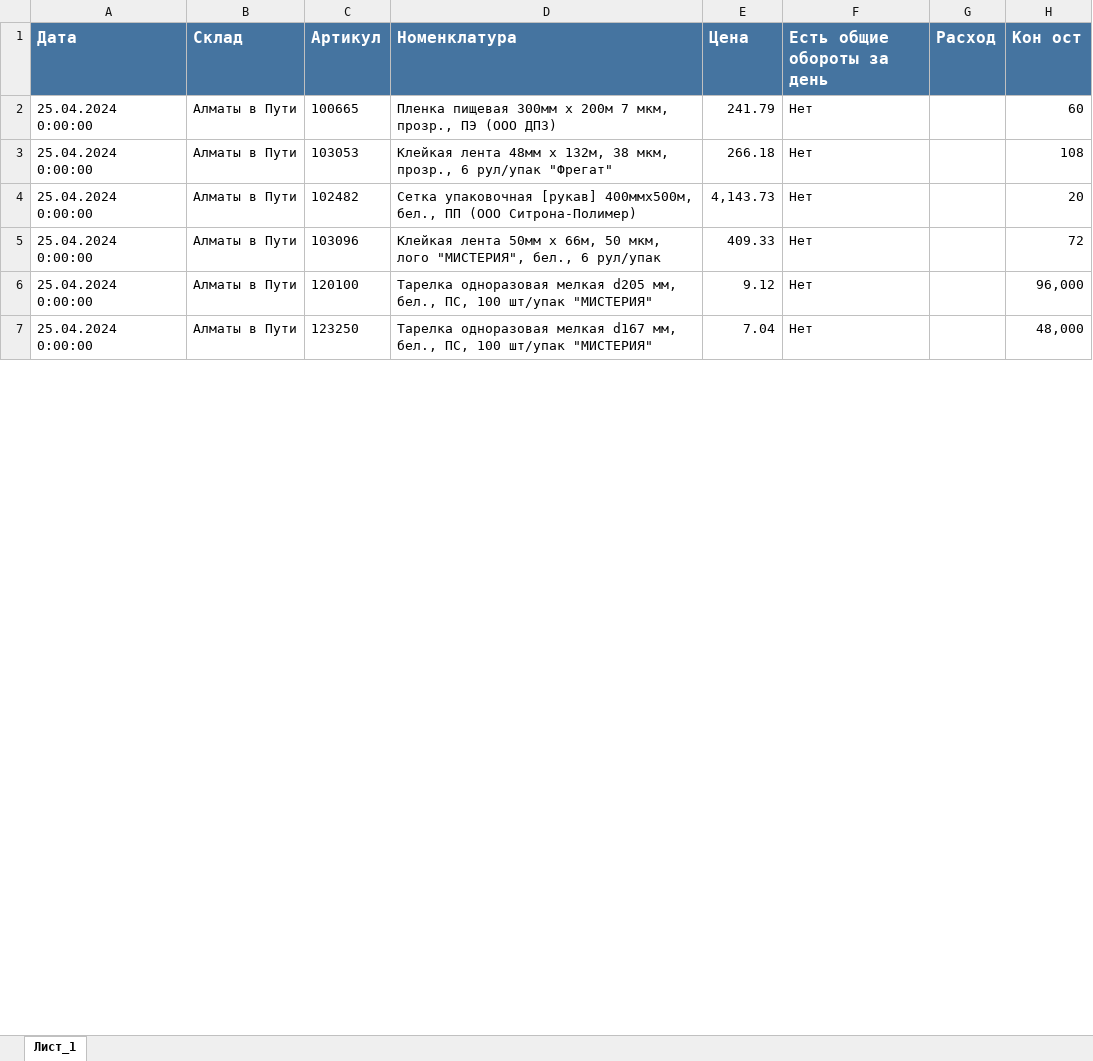
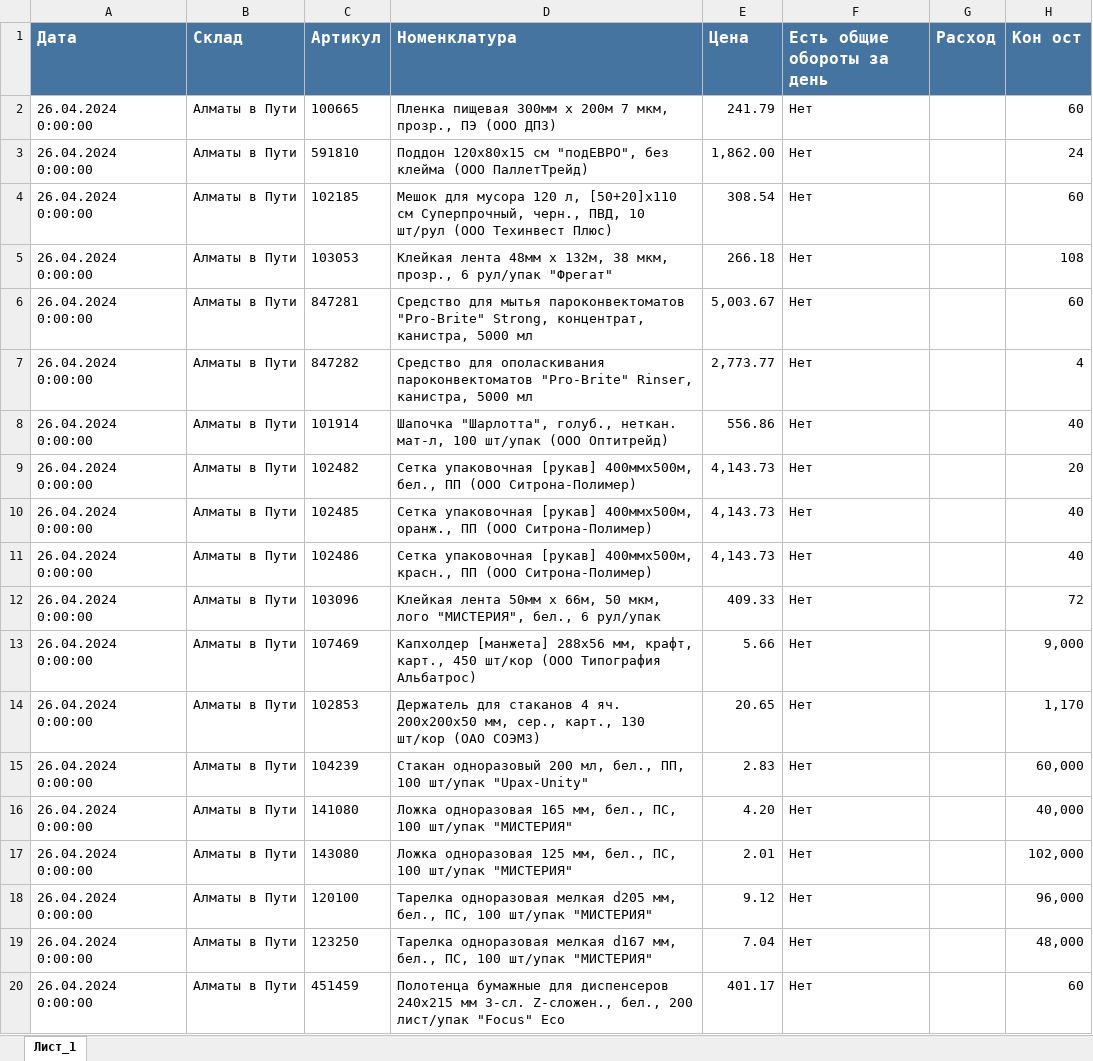
Before and after one commit to killri/ASIA-STOCKS, an Excel workbook: data/В пути АЛМ.xlsx, sheet Лист_1, drawn as a sheet; only a part is shown; values as stored, in another font and other column widths than the file's, no borders; charts and pictures not drawn; addresses are those after the commit; the diff covers the shown part only; the diff names each change by its address in the sheet, - before the commit and + after, or states it on an @@ line.

```diff
--- a/data/В пути АЛМ.xlsx (sheet Лист_1)
+++ b/data/В пути АЛМ.xlsx (sheet Лист_1)
-A2 (Дата): 25.04.2024 0:00:00
+A2 (Дата): 26.04.2024 0:00:00
+row 3: 26.04.2024 0:00:00 | Алматы в Пути | 591810 | Поддон 120х80х15 см "подЕВРО", без клейма (ООО ПаллетТрейд) | 1,862.00 | Нет |  | 24
+row 4: 26.04.2024 0:00:00 | Алматы в Пути | 102185 | Мешок для мусора 120 л, [50+20]х110 см Суперпрочный, черн., ПВД, 10 шт/рул (ООО Техинвест Плюс) | 308.54 | Нет |  | 60
-A5 (Дата): 25.04.2024 0:00:00
+A5 (Дата): 26.04.2024 0:00:00
+row 6: 26.04.2024 0:00:00 | Алматы в Пути | 847281 | Средство для мытья пароконвектоматов "Pro-Brite" Strong, концентрат, канистра, 5000 мл | 5,003.67 | Нет |  | 60
+row 7: 26.04.2024 0:00:00 | Алматы в Пути | 847282 | Средство для ополаскивания пароконвектоматов "Pro-Brite" Rinser, канистра, 5000 мл | 2,773.77 | Нет |  | 4
+row 8: 26.04.2024 0:00:00 | Алматы в Пути | 101914 | Шапочка "Шарлотта", голуб., неткан. мат-л, 100 шт/упак (ООО Оптитрейд) | 556.86 | Нет |  | 40
-A9 (Дата): 25.04.2024 0:00:00
+A9 (Дата): 26.04.2024 0:00:00
+row 10: 26.04.2024 0:00:00 | Алматы в Пути | 102485 | Сетка упаковочная [рукав] 400ммх500м, оранж., ПП (ООО Ситрона-Полимер) | 4,143.73 | Нет |  | 40
+row 11: 26.04.2024 0:00:00 | Алматы в Пути | 102486 | Сетка упаковочная [рукав] 400ммх500м, красн., ПП (ООО Ситрона-Полимер) | 4,143.73 | Нет |  | 40
-A12 (Дата): 25.04.2024 0:00:00
+A12 (Дата): 26.04.2024 0:00:00
+row 13: 26.04.2024 0:00:00 | Алматы в Пути | 107469 | Капхолдер [манжета] 288х56 мм, крафт, карт., 450 шт/кор (ООО Типография Альбатрос) | 5.66 | Нет |  | 9,000
+row 14: 26.04.2024 0:00:00 | Алматы в Пути | 102853 | Держатель для стаканов 4 яч. 200х200х50 мм, сер., карт., 130 шт/кор (ОАО СОЭМЗ) | 20.65 | Нет |  | 1,170
+row 15: 26.04.2024 0:00:00 | Алматы в Пути | 104239 | Стакан одноразовый 200 мл, бел., ПП, 100 шт/упак "Upax-Unity" | 2.83 | Нет |  | 60,000
+row 16: 26.04.2024 0:00:00 | Алматы в Пути | 141080 | Ложка одноразовая 165 мм, бел., ПС, 100 шт/упак "МИСТЕРИЯ" | 4.20 | Нет |  | 40,000
+row 17: 26.04.2024 0:00:00 | Алматы в Пути | 143080 | Ложка одноразовая 125 мм, бел., ПС, 100 шт/упак "МИСТЕРИЯ" | 2.01 | Нет |  | 102,000
-A18:A19 (Дата): 25.04.2024 0:00:00
+A18:A19 (Дата): 26.04.2024 0:00:00
+row 20: 26.04.2024 0:00:00 | Алматы в Пути | 451459 | Полотенца бумажные для диспенсеров 240х215 мм 3-сл. Z-сложен., бел., 200 лист/упак "Focus" Eco | 401.17 | Нет |  | 60
```
Also changed, not shown: 43 added rows and 27 edited cells elsewhere in this sheet, data/Загрузка справочник АСТ.xlsx, Остатки АСТ.xlsx, 44 other files.
